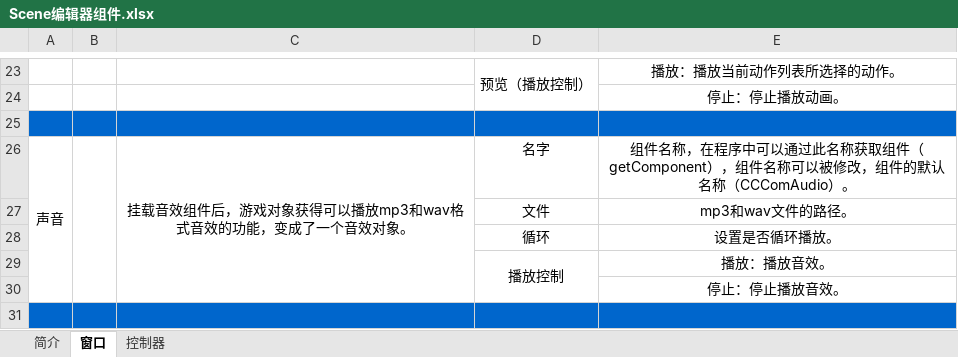
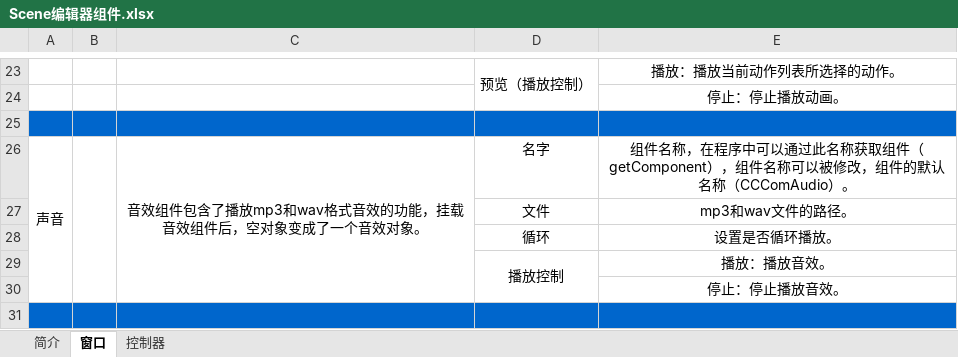
Before and after one commit to chengstory/cocostudioDocuments, an Excel workbook: Scene编辑器组件.xlsx, sheet 窗口, drawn as a sheet; only a part is shown, gaps mark what is left out; values as stored, in another font and other column widths than the file's, no borders; charts and pictures not drawn; the diff covers the shown part only; the diff names each change by its address in the sheet, - before the commit and + after, or states it on an @@ line.

```diff
--- a/Scene编辑器组件.xlsx (sheet 窗口)
+++ b/Scene编辑器组件.xlsx (sheet 窗口)
-C26: 挂载音效组件后，游戏对象获得可以播放mp3和wav格式音效的功能，变成了一个音效对象。
+C26: 音效组件包含了播放mp3和wav格式音效的功能，挂载音效组件后，空对象变成了一个音效对象。
```
Also changed, not shown: 7 edited cells elsewhere in this sheet, 1 other file.
